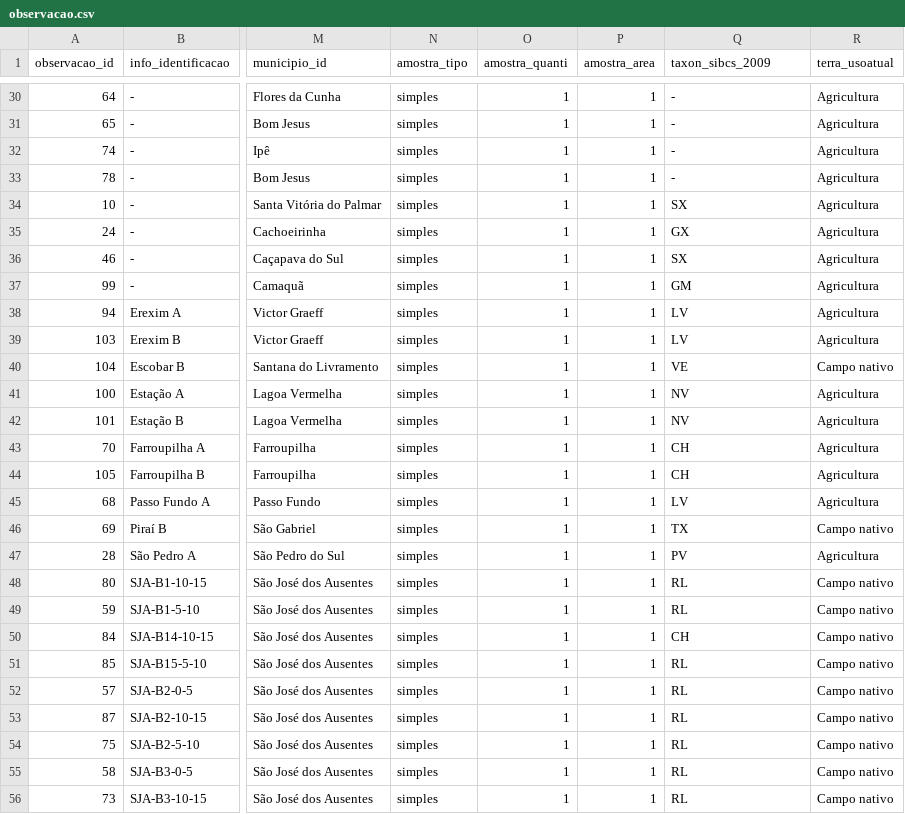
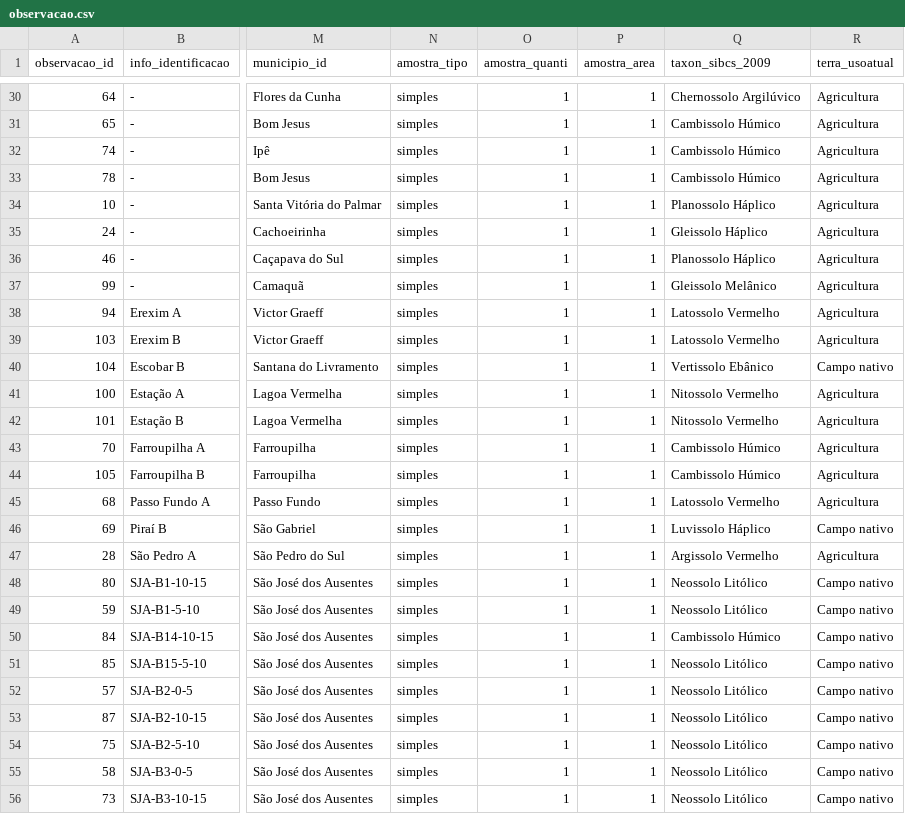
Before and after one commit to samuel-rosa/soc-methods, a CSV file: data/observacao.csv, drawn as a sheet; only a part is shown, gaps mark what is left out; the diff covers the shown part only; the diff names each change by its address in the sheet, - before the commit and + after, or states it on an @@ line.

Commit message:
inclui classificação taxonômica

```diff
--- a/data/observacao.csv
+++ b/data/observacao.csv
-Q30 (taxon_sibcs_2009): -
+Q30 (taxon_sibcs_2009): Chernossolo Argilúvico
-Q31:Q33 (taxon_sibcs_2009): -
+Q31:Q33 (taxon_sibcs_2009): Cambissolo Húmico
-Q34 (taxon_sibcs_2009): SX
+Q34 (taxon_sibcs_2009): Planossolo Háplico
-Q35 (taxon_sibcs_2009): GX
+Q35 (taxon_sibcs_2009): Gleissolo Háplico
-Q36 (taxon_sibcs_2009): SX
+Q36 (taxon_sibcs_2009): Planossolo Háplico
-Q37 (taxon_sibcs_2009): GM
+Q37 (taxon_sibcs_2009): Gleissolo Melânico
-Q38:Q39 (taxon_sibcs_2009): LV
+Q38:Q39 (taxon_sibcs_2009): Latossolo Vermelho
-Q40 (taxon_sibcs_2009): VE
+Q40 (taxon_sibcs_2009): Vertissolo Ebânico
-Q41:Q42 (taxon_sibcs_2009): NV
+Q41:Q42 (taxon_sibcs_2009): Nitossolo Vermelho
-Q43:Q44 (taxon_sibcs_2009): CH
+Q43:Q44 (taxon_sibcs_2009): Cambissolo Húmico
-Q45 (taxon_sibcs_2009): LV
+Q45 (taxon_sibcs_2009): Latossolo Vermelho
-Q46 (taxon_sibcs_2009): TX
+Q46 (taxon_sibcs_2009): Luvissolo Háplico
-Q47 (taxon_sibcs_2009): PV
+Q47 (taxon_sibcs_2009): Argissolo Vermelho
-Q48:Q49 (taxon_sibcs_2009): RL
+Q48:Q49 (taxon_sibcs_2009): Neossolo Litólico
-Q50 (taxon_sibcs_2009): CH
+Q50 (taxon_sibcs_2009): Cambissolo Húmico
-Q51:Q56 (taxon_sibcs_2009): RL
+Q51:Q56 (taxon_sibcs_2009): Neossolo Litólico
```
Also changed, not shown: 78 edited cells elsewhere in this file.
